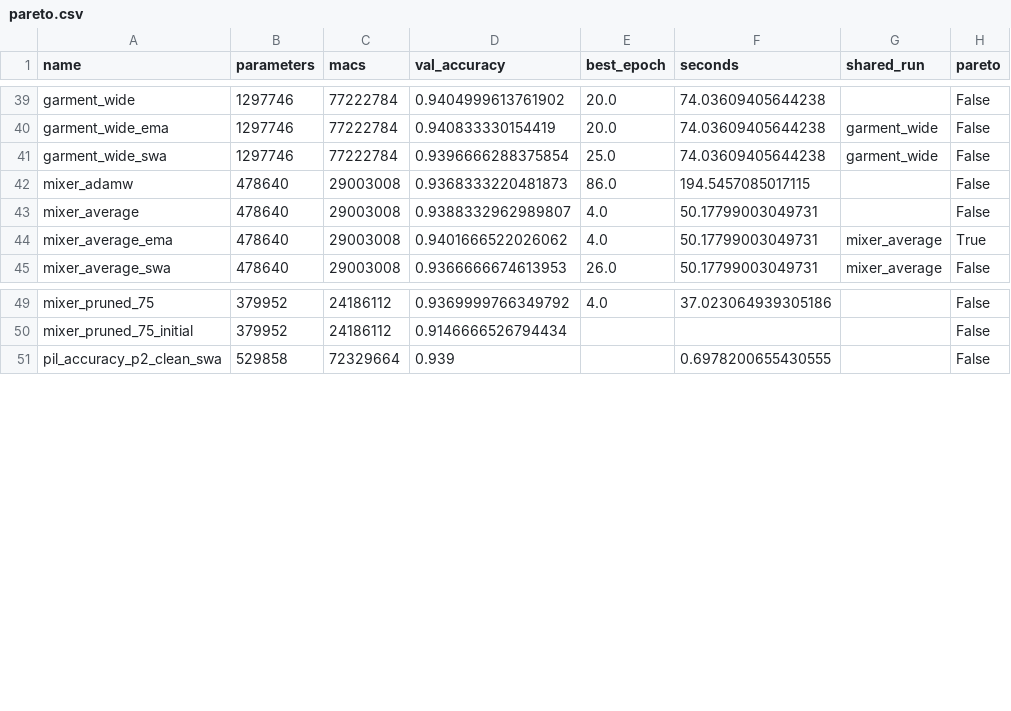
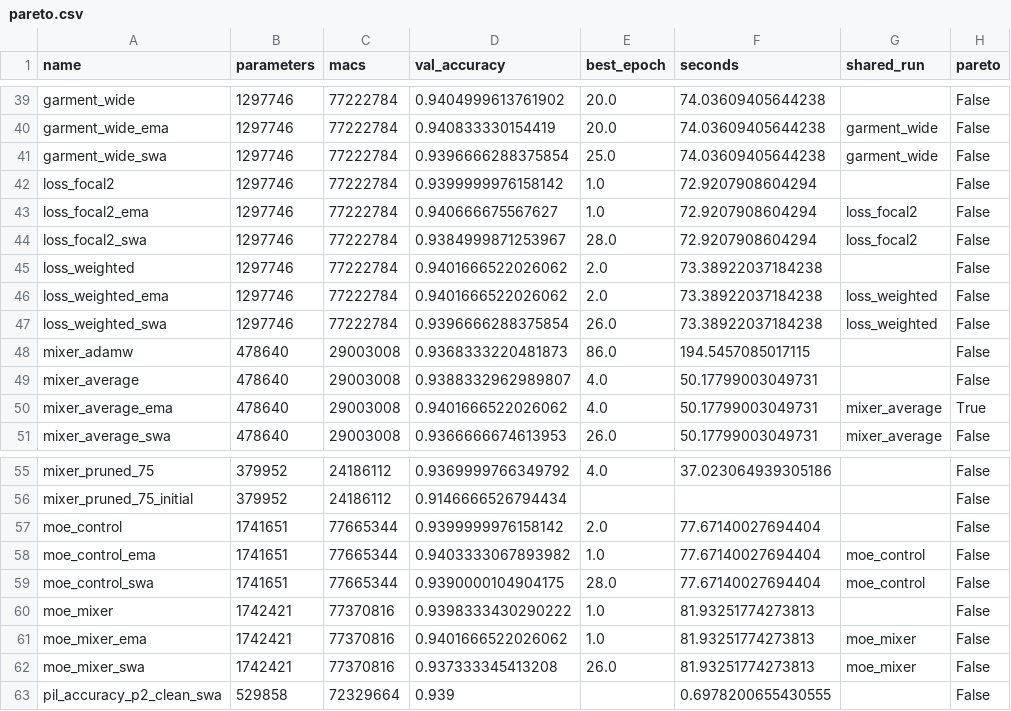
Before and after one commit to ELVISIO119/2026-EE5438-assignment-1, a CSV file: results/pareto.csv, drawn as a sheet; only a part is shown, gaps mark what is left out; the diff names each change by its address in the sheet, - before the commit and + after, or states it on an @@ line.

```diff
--- a/results/pareto.csv
+++ b/results/pareto.csv
+row 42: loss_focal2 | 1297746 | 77222784 | 0.9399999976158142 | 1.0 | 72.9207908604294 |  | False
+row 43: loss_focal2_ema | 1297746 | 77222784 | 0.940666675567627 | 1.0 | 72.9207908604294 | loss_focal2 | False
+row 44: loss_focal2_swa | 1297746 | 77222784 | 0.9384999871253967 | 28.0 | 72.9207908604294 | loss_focal2 | False
+row 45: loss_weighted | 1297746 | 77222784 | 0.9401666522026062 | 2.0 | 73.38922037184238 |  | False
+row 46: loss_weighted_ema | 1297746 | 77222784 | 0.9401666522026062 | 2.0 | 73.38922037184238 | loss_weighted | False
+row 47: loss_weighted_swa | 1297746 | 77222784 | 0.9396666288375854 | 26.0 | 73.38922037184238 | loss_weighted | False
+row 57: moe_control | 1741651 | 77665344 | 0.9399999976158142 | 2.0 | 77.67140027694404 |  | False
+row 58: moe_control_ema | 1741651 | 77665344 | 0.9403333067893982 | 1.0 | 77.67140027694404 | moe_control | False
+row 59: moe_control_swa | 1741651 | 77665344 | 0.9390000104904175 | 28.0 | 77.67140027694404 | moe_control | False
+row 60: moe_mixer | 1742421 | 77370816 | 0.9398333430290222 | 1.0 | 81.93251774273813 |  | False
+row 61: moe_mixer_ema | 1742421 | 77370816 | 0.9401666522026062 | 1.0 | 81.93251774273813 | moe_mixer | False
+row 62: moe_mixer_swa | 1742421 | 77370816 | 0.937333345413208 | 26.0 | 81.93251774273813 | moe_mixer | False
```
Also changed, not shown: 9 other files.
